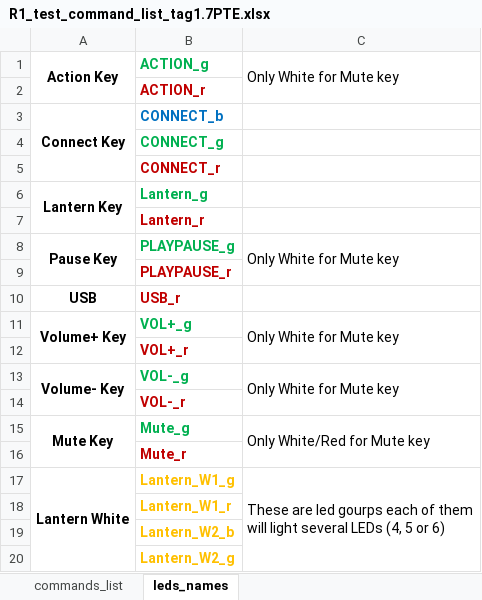
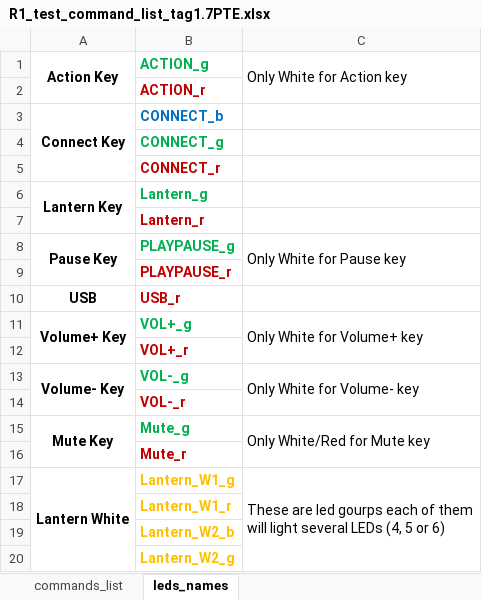
Before and after one commit to tymphany/factory-test, an Excel workbook: R1_test_command_list_tag1.7PTE.xlsx, sheet leds_names, drawn as a sheet; only a part is shown; values as stored, in another font and other column widths than the file's, no borders; the diff names each change by its address in the sheet, - before the commit and + after, or states it on an @@ line.

Commit message:
Update R1_test_command_list_tag1.7PTE.xlsx

```diff
--- a/R1_test_command_list_tag1.7PTE.xlsx (sheet leds_names)
+++ b/R1_test_command_list_tag1.7PTE.xlsx (sheet leds_names)
-C1: Only White for Mute key
+C1: Only White for Action key
-C8 (Only White for Action key): Only White for Mute key
+C8 (Only White for Action key): Only White for Pause key
-C11 (Only White for Action key): Only White for Mute key
+C11 (Only White for Action key): Only White for Volume+ key
-C13 (Only White for Action key): Only White for Mute key
+C13 (Only White for Action key): Only White for Volume- key
```
